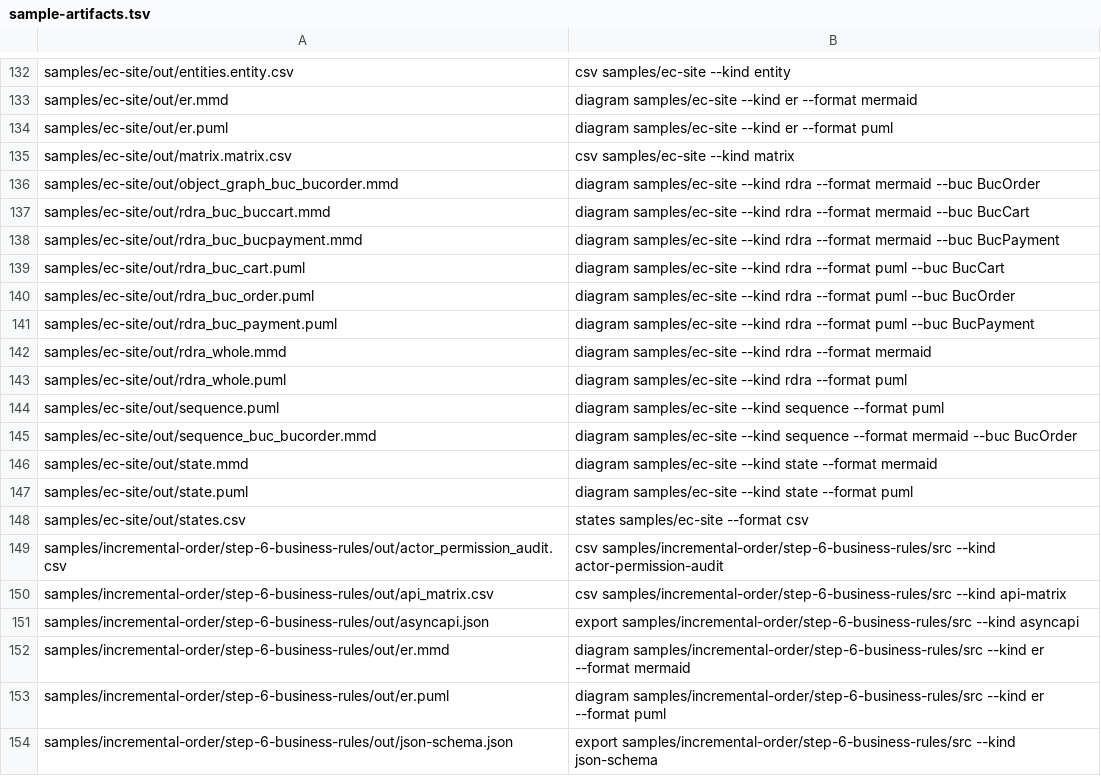
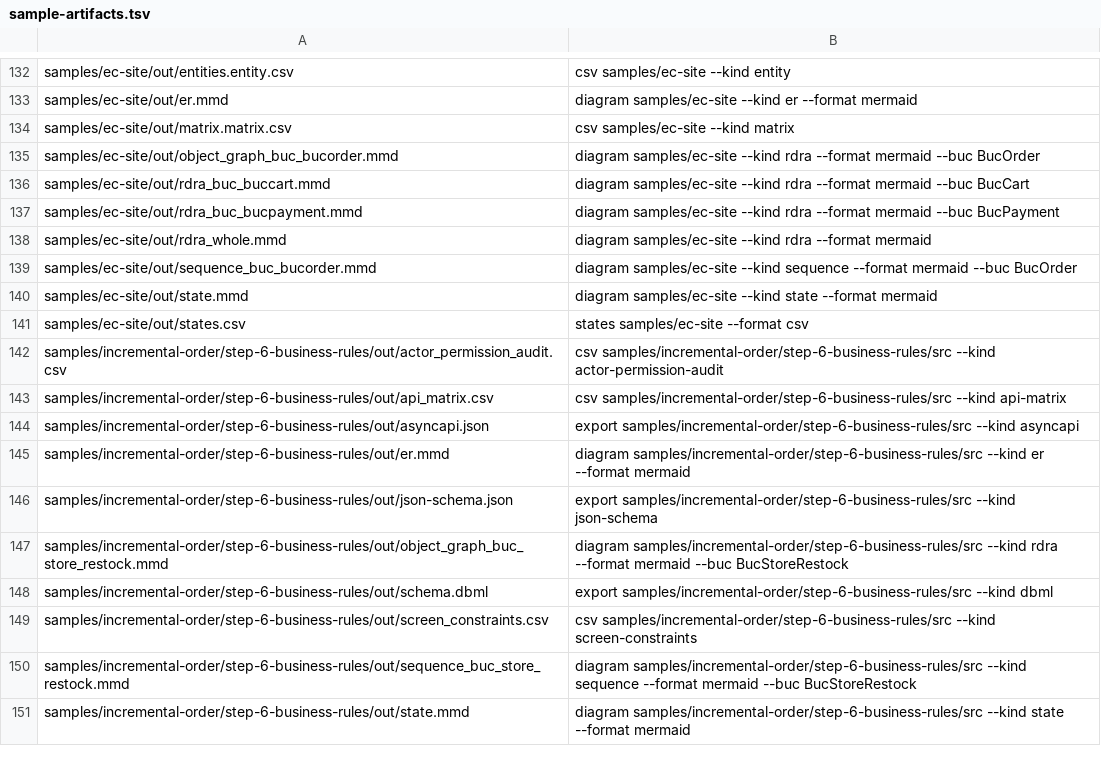
Before and after one commit to manji-0/rdra-ish-dsl, a TSV file: scripts/sample-artifacts.tsv, drawn as a sheet; only a part is shown, gaps mark what is left out; the shorter side is filled out with more unchanged rows; the diff covers the shown part only.

```diff
--- a/scripts/sample-artifacts.tsv
+++ b/scripts/sample-artifacts.tsv
@@ -133,3 +133,2 @@ samples/ec-site/out/entities.entity.csv	csv samples/ec-site --kind entity
 samples/ec-site/out/er.mmd	diagram samples/ec-site --kind er --format mermaid
-samples/ec-site/out/er.puml	diagram samples/ec-site --kind er --format puml
 samples/ec-site/out/matrix.matrix.csv	csv samples/ec-site --kind matrix
@@ -138,11 +137,5 @@ samples/ec-site/out/rdra_buc_buccart.mmd	diagram samples/ec-site --kind rdra --f
 samples/ec-site/out/rdra_buc_bucpayment.mmd	diagram samples/ec-site --kind rdra --format mermaid --buc BucPayment
-samples/ec-site/out/rdra_buc_cart.puml	diagram samples/ec-site --kind rdra --format puml --buc BucCart
-samples/ec-site/out/rdra_buc_order.puml	diagram samples/ec-site --kind rdra --format puml --buc BucOrder
-samples/ec-site/out/rdra_buc_payment.puml	diagram samples/ec-site --kind rdra --format puml --buc BucPayment
 samples/ec-site/out/rdra_whole.mmd	diagram samples/ec-site --kind rdra --format mermaid
-samples/ec-site/out/rdra_whole.puml	diagram samples/ec-site --kind rdra --format puml
-samples/ec-site/out/sequence.puml	diagram samples/ec-site --kind sequence --format puml
 samples/ec-site/out/sequence_buc_bucorder.mmd	diagram samples/ec-site --kind sequence --format mermaid --buc BucOrder
 samples/ec-site/out/state.mmd	diagram samples/ec-site --kind state --format mermaid
-samples/ec-site/out/state.puml	diagram samples/ec-site --kind state --format puml
 samples/ec-site/out/states.csv	states samples/ec-site --format csv
@@ -152,3 +145,2 @@ samples/incremental-order/step-6-business-rules/out/asyncapi.json	export samples
 samples/incremental-order/step-6-business-rules/out/er.mmd	diagram samples/incremental-order/step-6-business-rules/src --kind er --format mermaid
-samples/incremental-order/step-6-business-rules/out/er.puml	diagram samples/incremental-order/step-6-business-rules/src --kind er --format puml
 samples/incremental-order/step-6-business-rules/out/json-schema.json	export samples/incremental-order/step-6-business-rules/src --kind json-schema
```
Also changed, not shown: 7 removed rows elsewhere in this file, 45 other files.
